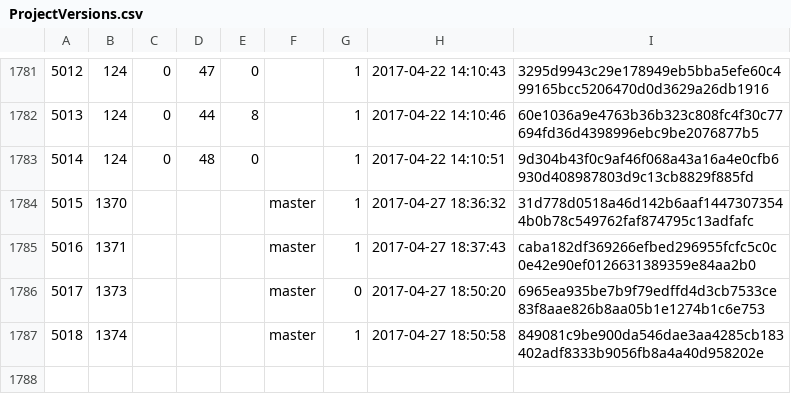
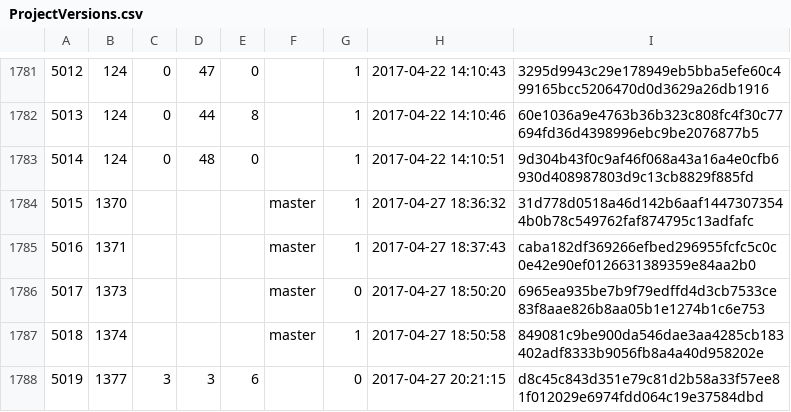
Before and after one commit to cppan/database, a CSV file: ProjectVersions.csv, drawn as a sheet; only a part is shown, gaps mark what is left out; the diff names each change by its address in the sheet, - before the commit and + after, or states it on an @@ line.

```diff
--- a/ProjectVersions.csv
+++ b/ProjectVersions.csv
+row 1788: 5019 | 1377 | 3 | 3 | 6 |  | 0 | 2017-04-27 20:21:15 | d8c45c843d351e79c81d2b58a33f57ee81f012029e6974fdd064c19e37584dbd
```
Also changed, not shown: Projects.csv, 1 other file.
